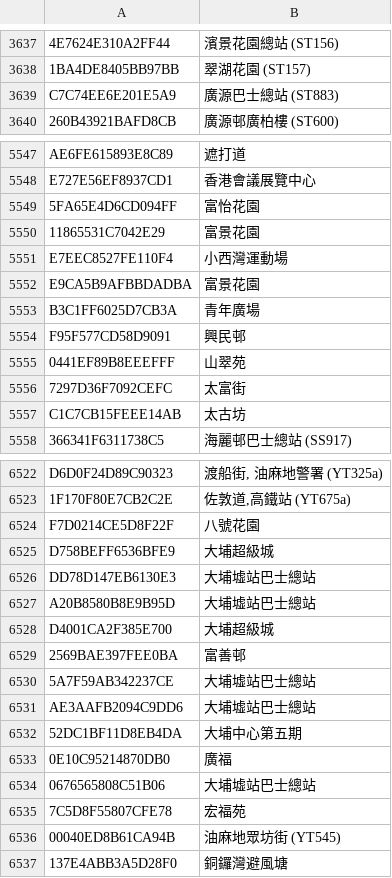
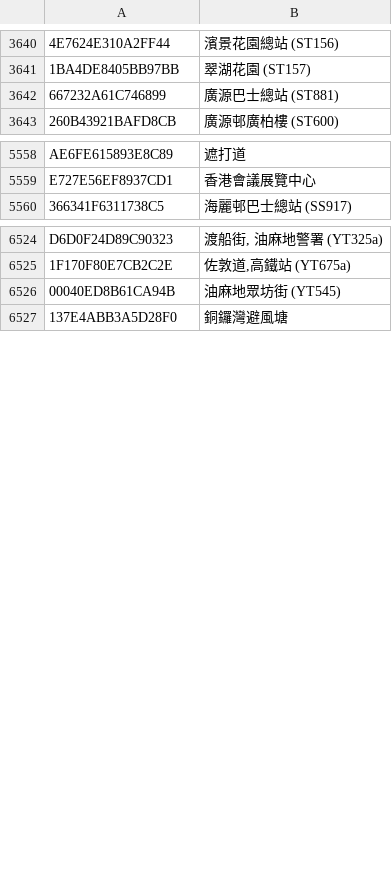
Before and after one commit to emils288/kmb-ctb-data, a CSV file: kmb_stop.csv, drawn as a sheet; only a part is shown, gaps mark what is left out; removed rows and columns are numbered as before the commit, all else as after; the diff covers the shown part only; the diff names each change by its address in the sheet, - before the commit and + after, or states it on an @@ line.

Commit message:
NAS Auto Sync: kmb_stop.csv

```diff
--- a/kmb_stop.csv
+++ b/kmb_stop.csv
-row 3639: C7C74EE6E201E5A9 | 廣源巴士總站 (ST883)
+row 3642: 667232A61C746899 | 廣源巴士總站 (ST881)
@@ row 5549 moved to row 5191: 5FA65E4D6CD094FF @@
@@ row 5550 moved to row 5192: 11865531C7042E29 @@
@@ row 5551 moved to row 5193: E7EEC8527FE110F4 @@
@@ row 5552 moved to row 5194: E9CA5B9AFBBDADBA @@
@@ row 5553 moved to row 5197: B3C1FF6025D7CB3A @@
@@ row 5554 moved to row 5198: F95F577CD58D9091 @@
@@ row 5555 moved to row 5199: 0441EF89B8EEEFFF @@
@@ row 5556 moved to row 5202: 7297D36F7092CEFC @@
@@ row 5557 moved to row 5204: C1C7CB15FEEE14AB @@
-row 6524: F7D0214CE5D8F22F | 八號花園
-row 6525: D758BEFF6536BFE9 | 大埔超級城
-row 6526: DD78D147EB6130E3 | 大埔墟站巴士總站
-row 6527: A20B8580B8E9B95D | 大埔墟站巴士總站
-row 6528: D4001CA2F385E700 | 大埔超級城
-row 6529: 2569BAE397FEE0BA | 富善邨
-row 6530: 5A7F59AB342237CE | 大埔墟站巴士總站
-row 6531: AE3AAFB2094C9DD6 | 大埔墟站巴士總站
-row 6532: 52DC1BF11D8EB4DA | 大埔中心第五期
-row 6533: 0E10C95214870DB0 | 廣福
-row 6534: 0676565808C51B06 | 大埔墟站巴士總站
-row 6535: 7C5D8F55807CFE78 | 宏福苑
```
Also changed, not shown: 4 added rows, 2 removed rows, 24 moved rows and 9 edited cells elsewhere in this file.
